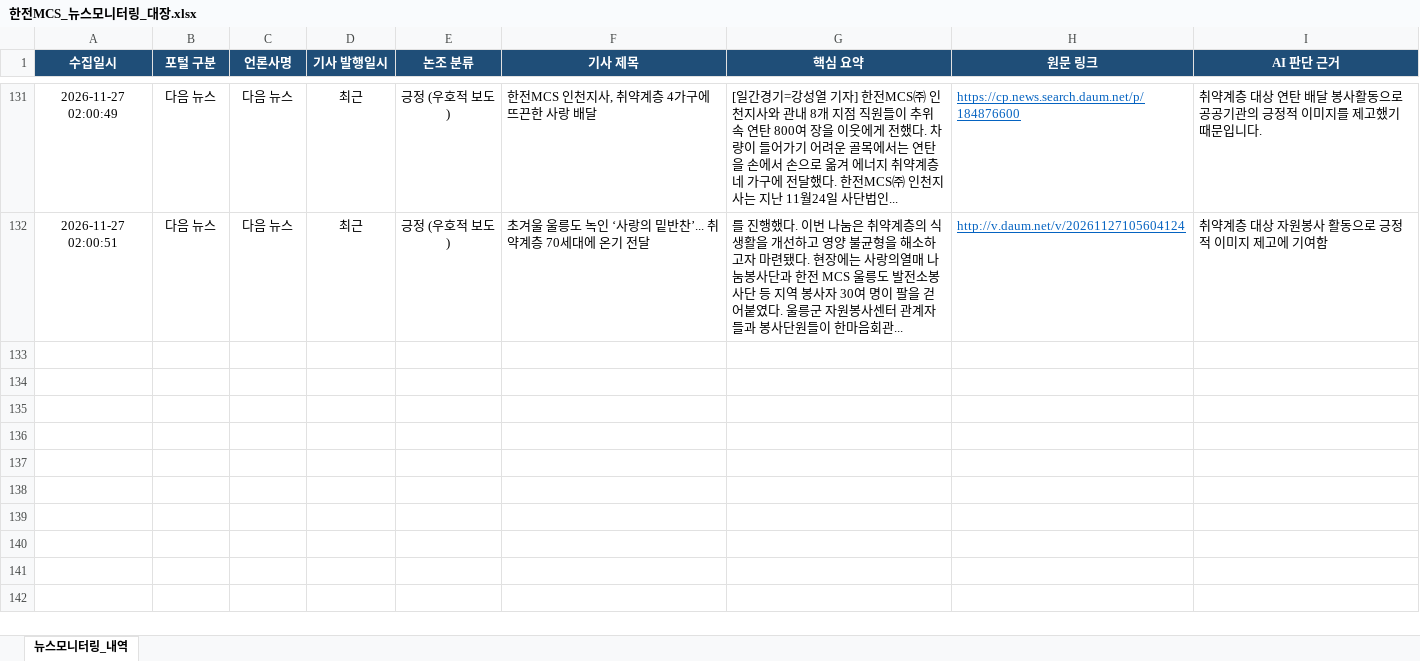
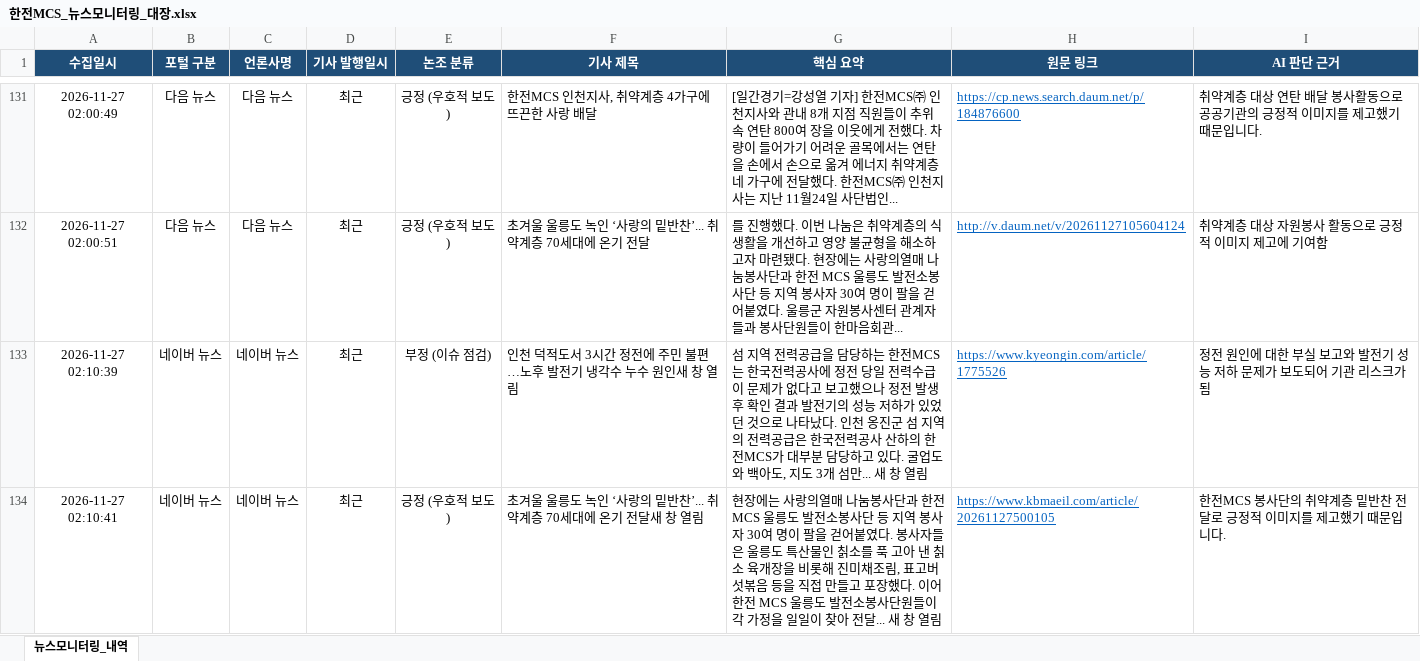
Before and after one commit to kepcomcs-jeon/kepco-mcs-news, an Excel workbook: 한전MCS_뉴스모니터링_대장.xlsx, sheet 뉴스모니터링_내역, drawn as a sheet; only a part is shown, gaps mark what is left out; values as stored, in another font and other column widths than the file's, no borders; the diff names each change by its address in the sheet, - before the commit and + after, or states it on an @@ line.

```diff
--- a/한전MCS_뉴스모니터링_대장.xlsx (sheet 뉴스모니터링_내역)
+++ b/한전MCS_뉴스모니터링_대장.xlsx (sheet 뉴스모니터링_내역)
+row 133: 2026-11-27 02:10:39 | 네이버 뉴스 | 네이버 뉴스 | 최근 | 부정 (이슈 점검) | 인천 덕적도서 3시간 정전에 주민 불편…노후 발전기 냉각수 누수 원인새 창 열림 | 섬 지역 전력공급을 담당하는 한전MCS는 한국전력공사에 정전 당일 전력수급이 문제가 없다고 보고했으나 정전 발생 후 확인 결과 발전기의 성능 저하가 있었던 것으로 나타났다. 인천 옹진군 섬 지역의 전력공급은 한국전력공사 산하의 한전MCS가 대부분 담당하고 있다. 굴업도와 백아도, 지도 3개 섬만... 새 창 열림 | https://www.kyeongin.com/article/1775526 | 정전 원인에 대한 부실 보고와 발전기 성능 저하 문제가 보도되어 기관 리스크가 됨
+row 134: 2026-11-27 02:10:41 | 네이버 뉴스 | 네이버 뉴스 | 최근 | 긍정 (우호적 보도) | 초겨울 울릉도 녹인 ‘사랑의 밑반찬’... 취약계층 70세대에 온기 전달새 창 열림 | 현장에는 사랑의열매 나눔봉사단과 한전 MCS 울릉도 발전소봉사단 등 지역 봉사자 30여 명이 팔을 걷어붙였다. 봉사자들은 울릉도 특산물인 칡소를 푹 고아 낸 칡소 육개장을 비롯해 진미채조림, 표고버섯볶음 등을 직접 만들고 포장했다. 이어 한전 MCS 울릉도 발전소봉사단원들이 각 가정을 일일이 찾아 전달... 새 창 열림 | https://www.kbmaeil.com/article/20261127500105 | 한전MCS 봉사단의 취약계층 밑반찬 전달로 긍정적 이미지를 제고했기 때문입니다.
```
Also changed, not shown: 1 other file.
